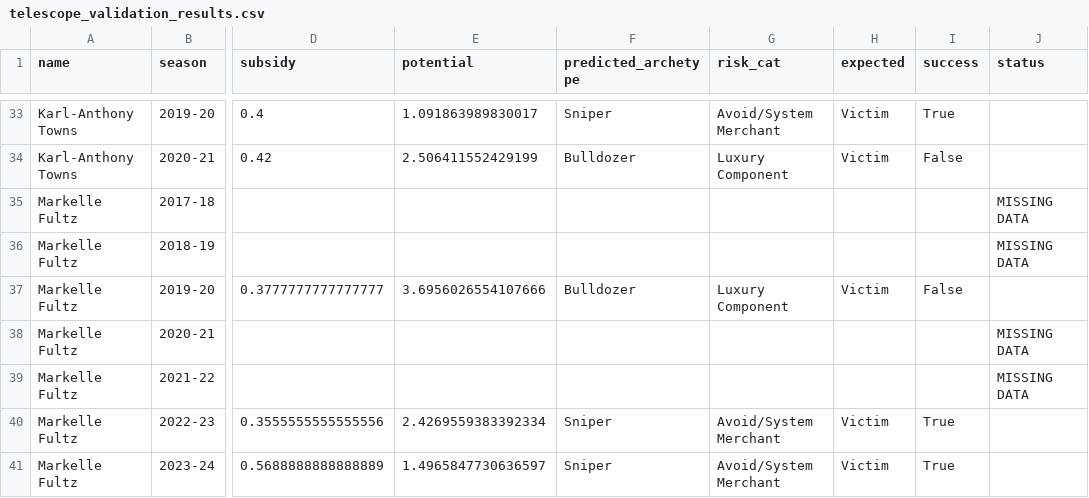
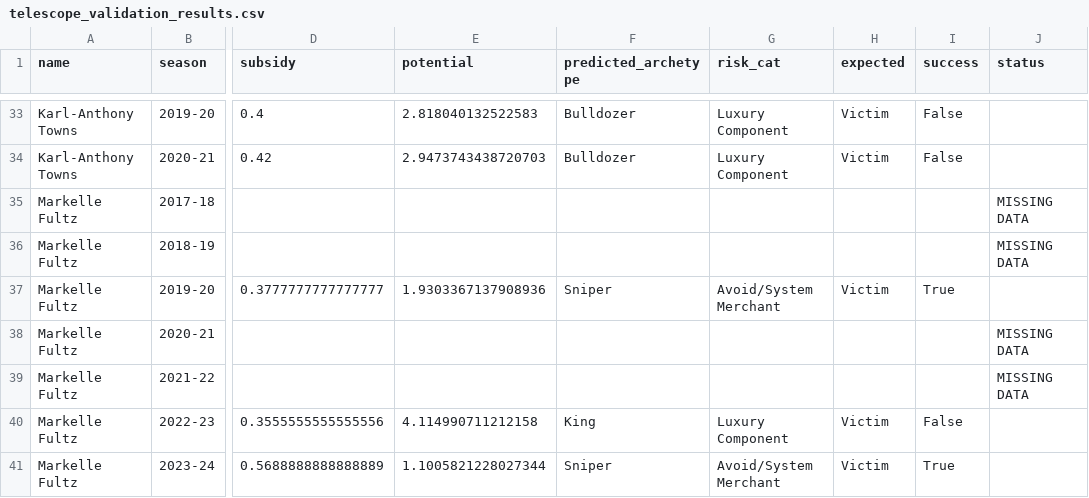
Before and after one commit to hirememorey/resilience-basketball, a CSV file: results/telescope_validation_results.csv, drawn as a sheet; only a part is shown, gaps mark what is left out; the diff covers the shown part only; the diff names each change by its address in the sheet, - before the commit and + after, or states it on an @@ line.

```diff
--- a/results/telescope_validation_results.csv
+++ b/results/telescope_validation_results.csv
-E33 (potential): 1.091863989830017
+E33 (potential): 2.818040132522583
-F33 (predicted_archetype): Sniper
+F33 (predicted_archetype): Bulldozer
-G33 (risk_cat): Avoid/System Merchant
+G33 (risk_cat): Luxury Component
-I33 (success): True
+I33 (success): False
-E34 (potential): 2.506411552429199
+E34 (potential): 2.9473743438720703
-E37 (potential): 3.6956026554107666
+E37 (potential): 1.9303367137908936
-F37 (predicted_archetype): Bulldozer
+F37 (predicted_archetype): Sniper
-G37 (risk_cat): Luxury Component
+G37 (risk_cat): Avoid/System Merchant
-I37 (success): False
+I37 (success): True
-E40 (potential): 2.4269559383392334
+E40 (potential): 4.114990711212158
-F40 (predicted_archetype): Sniper
+F40 (predicted_archetype): King
-G40 (risk_cat): Avoid/System Merchant
+G40 (risk_cat): Luxury Component
-I40 (success): True
+I40 (success): False
-E41 (potential): 1.4965847730636597
+E41 (potential): 1.1005821228027344
```
Also changed, not shown: 65 edited cells elsewhere in this file, 22 other files.
